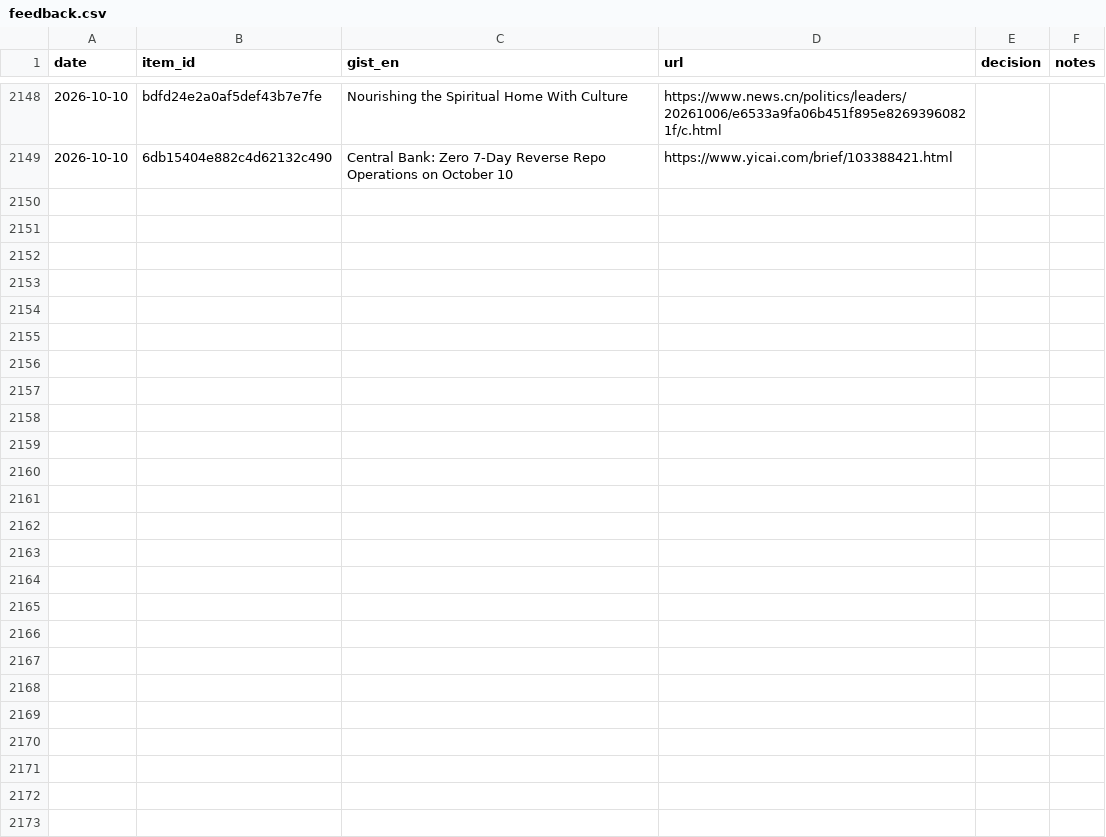
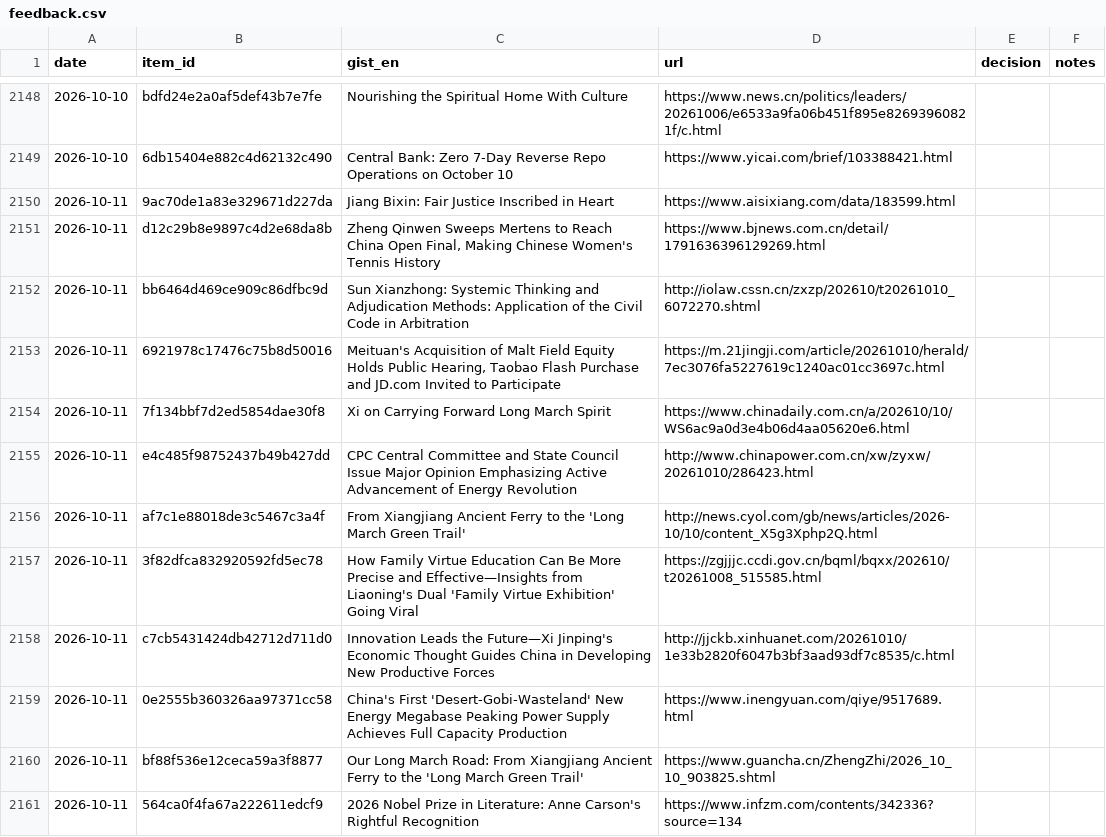
Before and after one commit to icastellamcdonald11-prog/Thesis, a CSV file: feedback.csv, drawn as a sheet; only a part is shown, gaps mark what is left out; the diff covers the shown part only; the diff names each change by its address in the sheet, - before the commit and + after, or states it on an @@ line.

```diff
--- a/feedback.csv
+++ b/feedback.csv
+row 2150: 2026-10-11 | 9ac70de1a83e329671d227da | Jiang Bixin: Fair Justice Inscribed in Heart | https://www.aisixiang.com/data/183599.html
+row 2151: 2026-10-11 | d12c29b8e9897c4d2e68da8b | Zheng Qinwen Sweeps Mertens to Reach China Open Final, Making Chinese Women's Tennis History | https://www.bjnews.com.cn/detail/1791636396129269.html
+row 2152: 2026-10-11 | bb6464d469ce909c86dfbc9d | Sun Xianzhong: Systemic Thinking and Adjudication Methods: Application of the Civil Code in Arbitration | http://iolaw.cssn.cn/zxzp/202610/t20261010_6072270.shtml
+row 2153: 2026-10-11 | 6921978c17476c75b8d50016 | Meituan's Acquisition of Malt Field Equity Holds Public Hearing, Taobao Flash Purchase and JD.com Invited to Participate | https://m.21jingji.com/article/20261010/herald/7ec3076fa5227619c1240ac01cc3697c.html
+row 2154: 2026-10-11 | 7f134bbf7d2ed5854dae30f8 | Xi on Carrying Forward Long March Spirit | https://www.chinadaily.com.cn/a/202610/10/WS6ac9a0d3e4b06d4aa05620e6.html
+row 2155: 2026-10-11 | e4c485f98752437b49b427dd | CPC Central Committee and State Council Issue Major Opinion Emphasizing Active Advancement of Energy Revolution | http://www.chinapower.com.cn/xw/zyxw/20261010/286423.html
+row 2156: 2026-10-11 | af7c1e88018de3c5467c3a4f | From Xiangjiang Ancient Ferry to the 'Long March Green Trail' | http://news.cyol.com/gb/news/articles/2026-10/10/content_X5g3Xphp2Q.html
+row 2157: 2026-10-11 | 3f82dfca832920592fd5ec78 | How Family Virtue Education Can Be More Precise and Effective—Insights from Liaoning's Dual 'Family Virtue Exhibition' Going Viral | https://zgjjjc.ccdi.gov.cn/bqml/bqxx/202610/t20261008_515585.html
+row 2158: 2026-10-11 | c7cb5431424db42712d711d0 | Innovation Leads the Future—Xi Jinping's Economic Thought Guides China in Developing New Productive Forces | http://jjckb.xinhuanet.com/20261010/1e33b2820f6047b3bf3aad93df7c8535/c.html
+row 2159: 2026-10-11 | 0e2555b360326aa97371cc58 | China's First 'Desert-Gobi-Wasteland' New Energy Megabase Peaking Power Supply Achieves Full Capacity Production | https://www.inengyuan.com/qiye/9517689.html
+row 2160: 2026-10-11 | bf88f536e12ceca59a3f8877 | Our Long March Road: From Xiangjiang Ancient Ferry to the 'Long March Green Trail' | https://www.guancha.cn/ZhengZhi/2026_10_10_903825.shtml
+row 2161: 2026-10-11 | 564ca0f4fa67a222611edcf9 | 2026 Nobel Prize in Literature: Anne Carson's Rightful Recognition | https://www.infzm.com/contents/342336?source=134
```
Also changed, not shown: 12 added rows elsewhere in this file, 2 other files.
